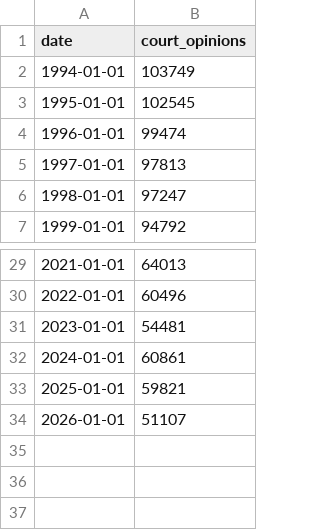
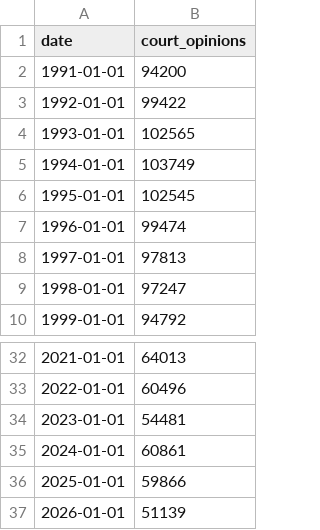
Before and after one commit to sahiljangra12/open-data-company, a CSV file: docs/data/sets/us-court-opinions.csv, drawn as a sheet; only a part is shown, gaps mark what is left out.

```diff
--- a/docs/data/sets/us-court-opinions.csv
+++ b/docs/data/sets/us-court-opinions.csv
@@ -1,2 +1,5 @@
 date,court_opinions
+1991-01-01,94200
+1992-01-01,99422
+1993-01-01,102565
 1994-01-01,103749
@@ -32,3 +35,3 @@ date,court_opinions
 2024-01-01,60861
-2025-01-01,59821
-2026-01-01,51107
+2025-01-01,59866
+2026-01-01,51139
```
Also changed, not shown: docs/data/sets/bird-observations-daily.csv, docs/data/sets/earthquakes-past-30-days.csv, 26 other files.
